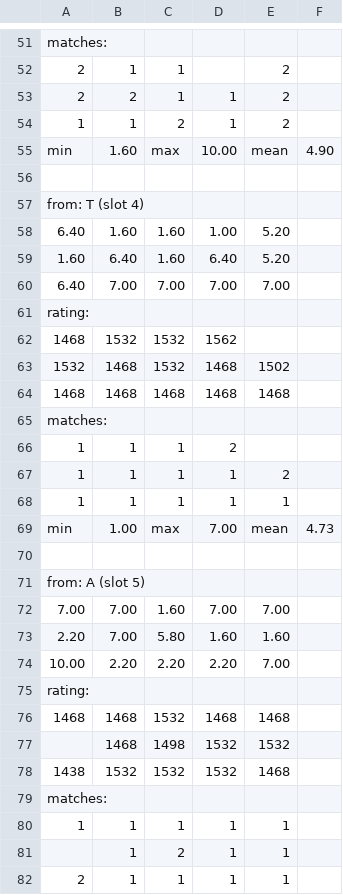
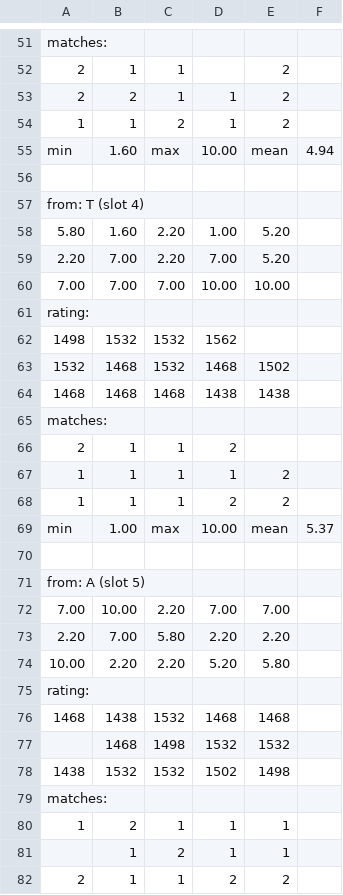
Before and after one commit to sgaliamov/keyvolve, a CSV file: data/keyboard.ranked.csv, drawn as a sheet; only a part is shown, gaps mark what is left out; the diff covers the shown part only.

```diff
--- a/data/keyboard.ranked.csv
+++ b/data/keyboard.ranked.csv
@@ -54,29 +54,29 @@ matches:
 1,1,2,1,2
-min,1.60,max,10.00,mean,4.90
+min,1.60,max,10.00,mean,4.94
 
 from: T (slot 4)
-6.40,1.60,1.60,1.00,5.20
-1.60,6.40,1.60,6.40,5.20
-6.40,7.00,7.00,7.00,7.00
+5.80,1.60,2.20,1.00,5.20
+2.20,7.00,2.20,7.00,5.20
+7.00,7.00,7.00,10.00,10.00
 rating:
-1468,1532,1532,1562,
+1498,1532,1532,1562,
 1532,1468,1532,1468,1502
-1468,1468,1468,1468,1468
+1468,1468,1468,1438,1438
 matches:
-1,1,1,2,
+2,1,1,2,
 1,1,1,1,2
-1,1,1,1,1
-min,1.00,max,7.00,mean,4.73
+1,1,1,2,2
+min,1.00,max,10.00,mean,5.37
 
 from: A (slot 5)
-7.00,7.00,1.60,7.00,7.00
-2.20,7.00,5.80,1.60,1.60
-10.00,2.20,2.20,2.20,7.00
+7.00,10.00,2.20,7.00,7.00
+2.20,7.00,5.80,2.20,2.20
+10.00,2.20,2.20,5.20,5.80
 rating:
-1468,1468,1532,1468,1468
+1468,1438,1532,1468,1468
 ,1468,1498,1532,1532
-1438,1532,1532,1532,1468
+1438,1532,1532,1502,1498
 matches:
-1,1,1,1,1
+1,2,1,1,1
 ,1,2,1,1
-2,1,1,1,1
+2,1,1,2,2
```
Also changed, not shown: 6 added rows, 6 removed rows and 84 edited cells elsewhere in this file, 4 other files.
